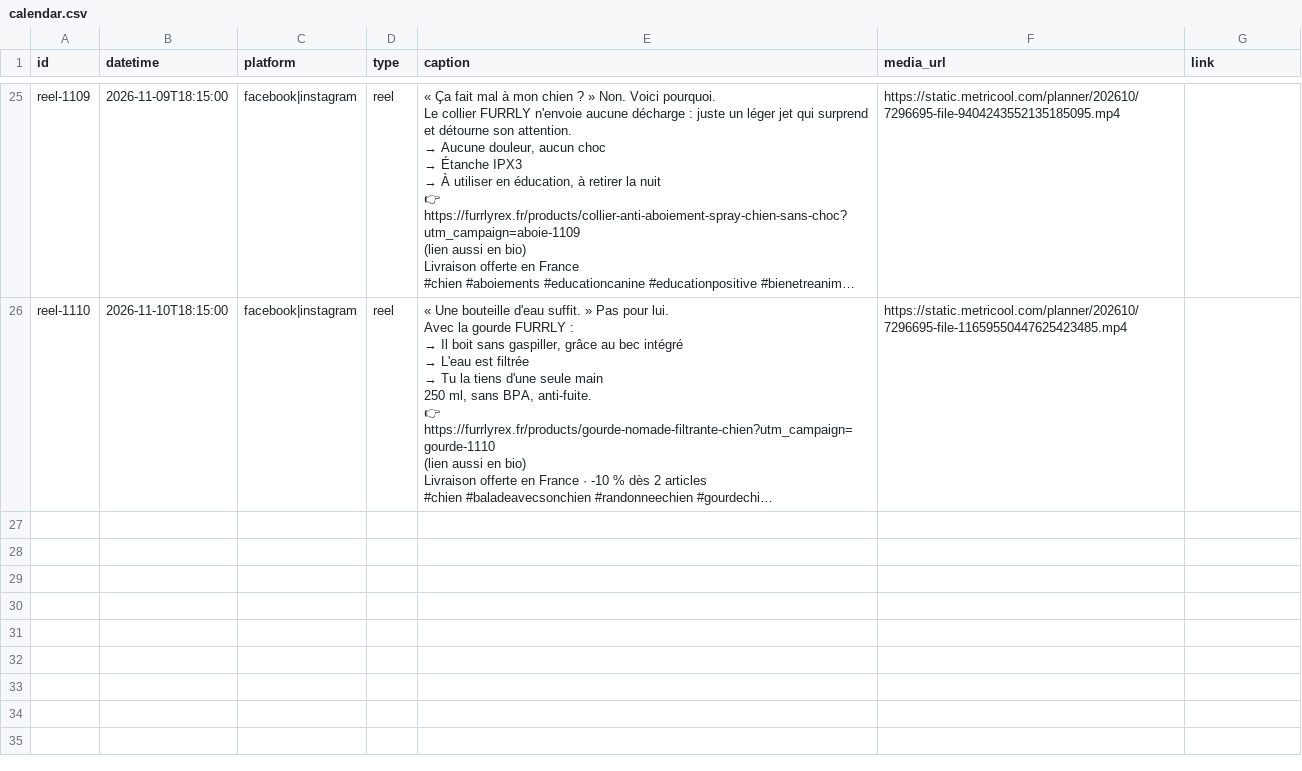
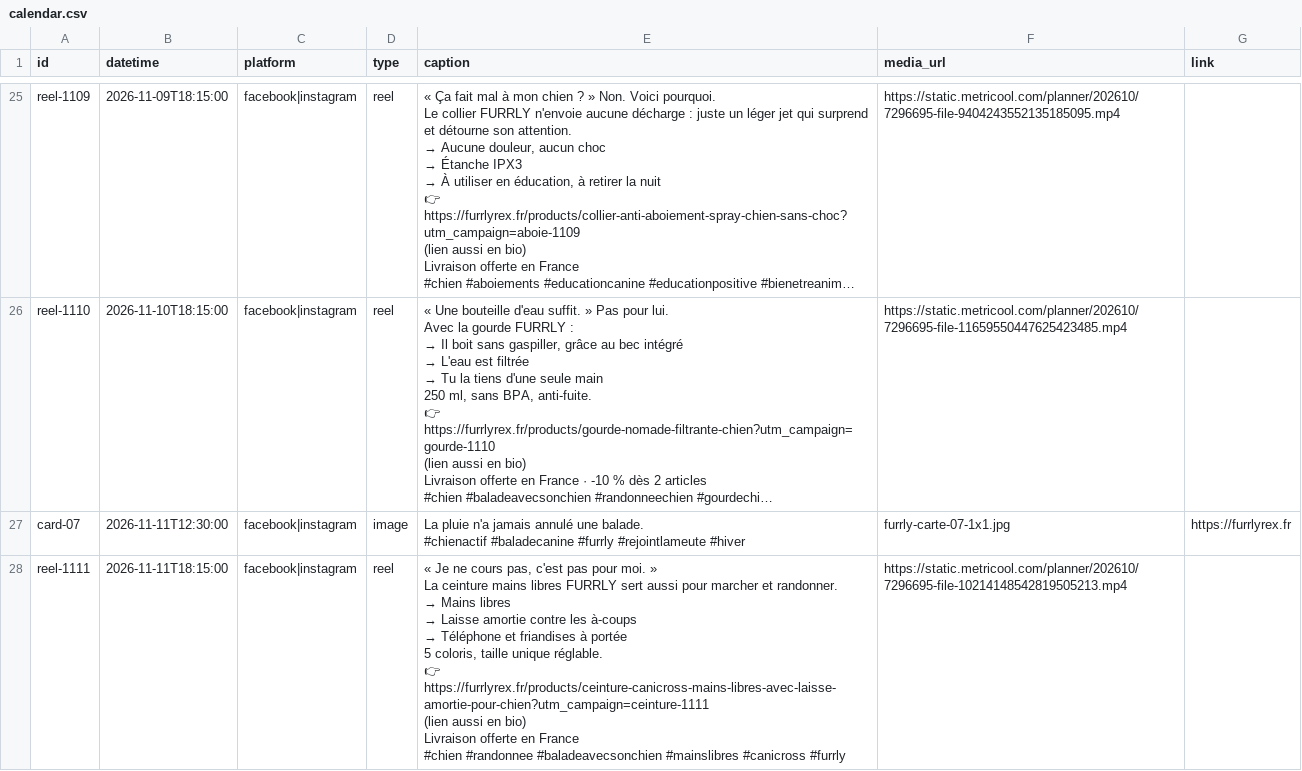
Before and after one commit to fhamniadil-glitch/furrly-agent, a CSV file: calendar.csv, drawn as a sheet; only a part is shown, gaps mark what is left out; long unchanged cells end in …; ↵ is a line break in a cell; the diff covers the shown part only; the diff names each change by its address in the sheet, - before the commit and + after, or states it on an @@ line.

```diff
--- a/calendar.csv
+++ b/calendar.csv
+row 27: card-07 | 2026-11-11T12:30:00 | facebook|instagram | image | La pluie n'a jamais annulé une balade. ↵ #chienactif #baladecanine #furrly #rejointlameute #hiver | furrly-carte-07-1x1.jpg | https://furrlyrex.fr
+row 28: reel-1111 | 2026-11-11T18:15:00 | facebook|instagram | reel | « Je ne cours pas, c'est pas pour moi. » ↵ La ceinture mains libres FURRLY sert aussi pour marcher et randonner. ↵ → Mains libres ↵ → Laisse amortie contre les à-coups ↵ → Téléphone et friandises à portée ↵ 5 coloris, taille unique réglable. ↵ 👉 https://furrlyrex.fr/products/ceinture-canicross-mains-libres-avec-laisse-amortie-pour-chien?utm_campaign=ceinture-1111 ↵ (lien aussi en bio) ↵ Livraison offerte en France ↵ #chien #randonnee #baladeavecsonchien #mainslibres #canicross #furrly | https://static.metricool.com/planner/202610/7296695-file-10214148542819505213.mp4
```
Also changed, not shown: 6 added rows elsewhere in this file, 3 other files.
